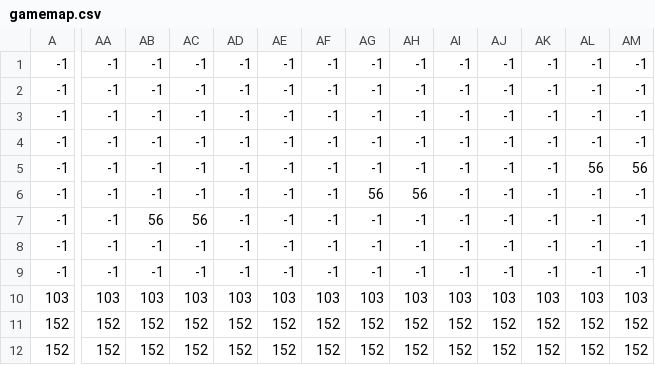
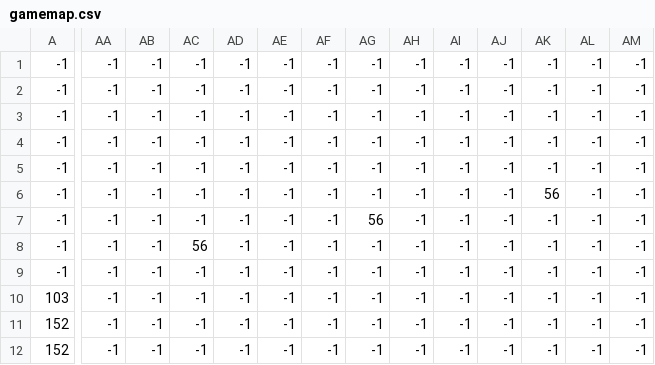
Before and after one commit to SongzhouYang/WebGame, a CSV file: app/images/gamemap.csv, drawn as a sheet; only a part is shown, gaps mark what is left out; the diff covers the shown part only; the diff names each change by its address in the sheet, - before the commit and + after, or states it on an @@ line.

```diff
--- a/app/images/gamemap.csv
+++ b/app/images/gamemap.csv
-AL5: 56
+AL5: -1
-AM5: 56
+AM5: -1
-AG6: 56
+AG6: -1
-AH6: 56
+AH6: -1
-AK6: -1
+AK6: 56
-AB7: 56
+AB7: -1
-AC7: 56
+AC7: -1
-AG7: -1
+AG7: 56
-AC8: -1
+AC8: 56
-AA10: 103
+AA10: -1
-AB10: 103
+AB10: -1
-AC10: 103
+AC10: -1
-AD10: 103
+AD10: -1
-AE10: 103
+AE10: -1
-AF10: 103
+AF10: -1
-AG10: 103
+AG10: -1
-AH10: 103
+AH10: -1
-AI10: 103
+AI10: -1
-AJ10: 103
+AJ10: -1
-AK10: 103
+AK10: -1
-AL10: 103
+AL10: -1
-AM10: 103
+AM10: -1
-AA11:AA12: 152
+AA11:AA12: -1
-AB11:AB12: 152
+AB11:AB12: -1
-AC11:AC12: 152
+AC11:AC12: -1
-AD11:AD12: 152
+AD11:AD12: -1
-AE11:AE12: 152
+AE11:AE12: -1
-AF11:AF12: 152
+AF11:AF12: -1
-AG11:AG12: 152
+AG11:AG12: -1
-AH11:AH12: 152
+AH11:AH12: -1
-AI11:AI12: 152
+AI11:AI12: -1
-AJ11:AJ12: 152
+AJ11:AJ12: -1
-AK11:AK12: 152
+AK11:AK12: -1
-AL11:AL12: 152
+AL11:AL12: -1
-AM11:AM12: 152
+AM11:AM12: -1
```
Also changed, not shown: 5 edited cells elsewhere in this file, 6 other files.
